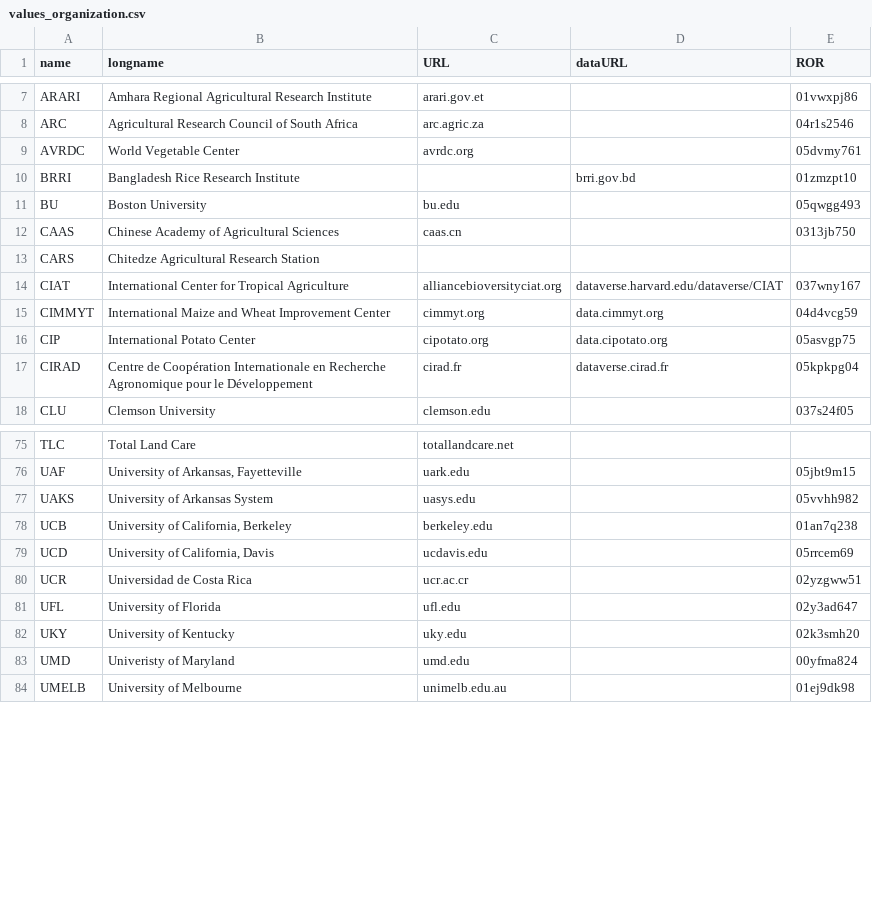
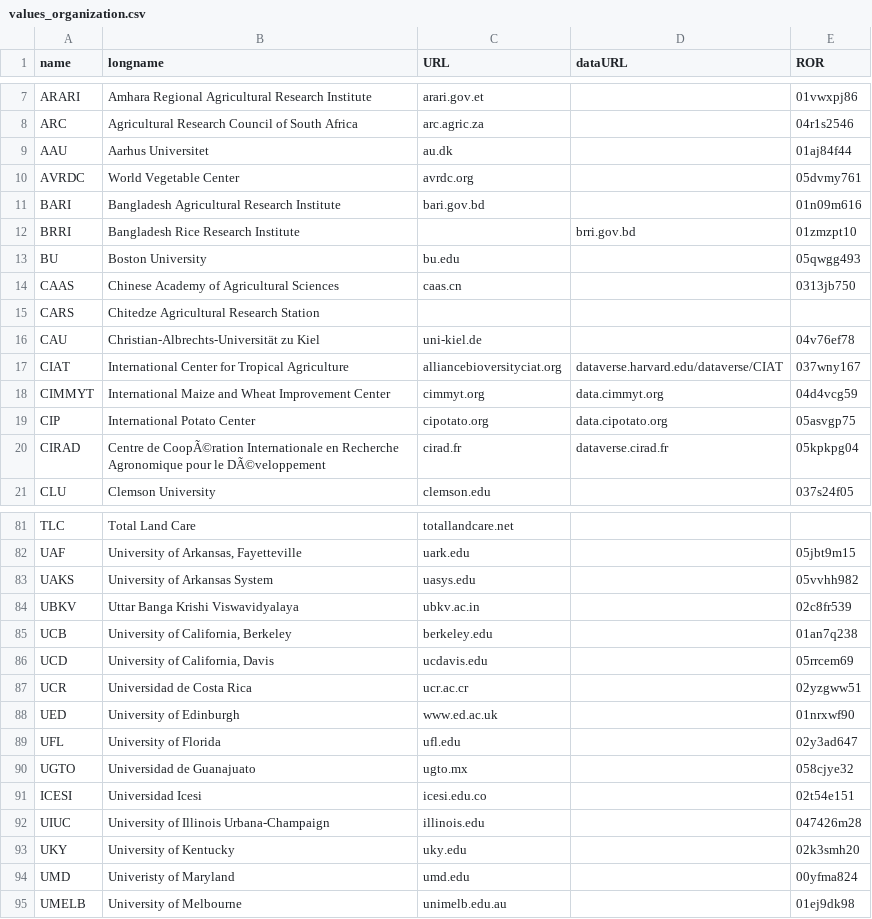
Before and after one commit to controvoc/terminag, a CSV file: values/values_organization.csv, drawn as a sheet; only a part is shown, gaps mark what is left out; addresses are those after the commit; the diff covers the shown part only; the diff names each change by its address in the sheet, - before the commit and + after, or states it on an @@ line.

```diff
--- a/values/values_organization.csv
+++ b/values/values_organization.csv
+row 9: AAU | Aarhus Universitet | au.dk |  | 01aj84f44
+row 11: BARI | Bangladesh Agricultural Research Institute | bari.gov.bd |  | 01n09m616
+row 16: CAU | Christian-Albrechts-Universität zu Kiel | uni-kiel.de |  | 04v76ef78
-B20 (longname): Centre de Coopération Internationale en Recherche Agronomique pour le Développement
+B20 (longname): Centre de CoopÃ©ration Internationale en Recherche Agronomique pour le DÃ©veloppement
+row 84: UBKV | Uttar Banga Krishi Viswavidyalaya | ubkv.ac.in |  | 02c8fr539
+row 88: UED | University of Edinburgh | www.ed.ac.uk |  | 01nrxwf90
+row 90: UGTO | Universidad de Guanajuato | ugto.mx |  | 058cjye32
+row 91: ICESI | Universidad Icesi | icesi.edu.co |  | 02t54e151
+row 92: UIUC | University of Illinois Urbana-Champaign | illinois.edu |  | 047426m28
```
Also changed, not shown: 4 added rows and 7 edited cells elsewhere in this file.
